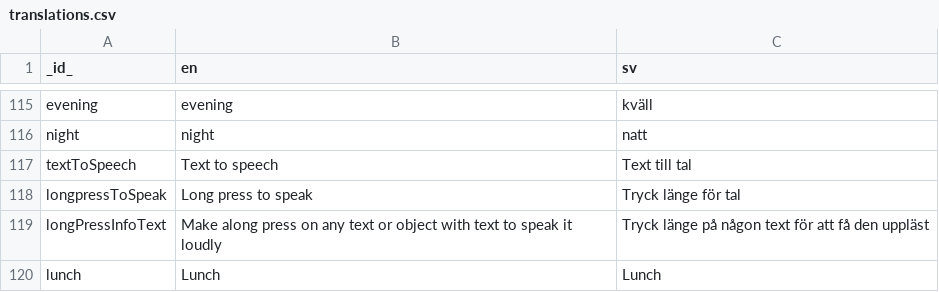
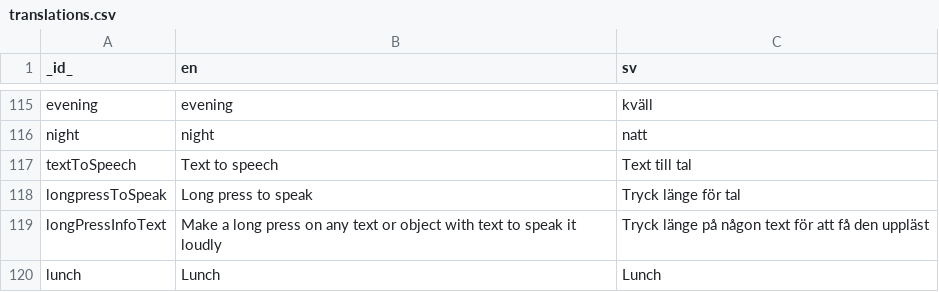
Before and after one commit to abilia/system_settings_editor, a CSV file: lib/i18n/translations.csv, drawn as a sheet; only a part is shown, gaps mark what is left out.

```diff
--- a/lib/i18n/translations.csv
+++ b/lib/i18n/translations.csv
@@ -118,3 +118,3 @@ textToSpeech;Text to speech;Text till tal;
 longpressToSpeak;Long press to speak;Tryck länge för tal;
-longPressInfoText;Make along press on any text or object with text to speak it loudly;Tryck länge på någon text för att få den uppläst;
+longPressInfoText;Make a long press on any text or object with text to speak it loudly;Tryck länge på någon text för att få den uppläst;
 lunch;Lunch;Lunch;
```
Also changed, not shown: 3 other files.
